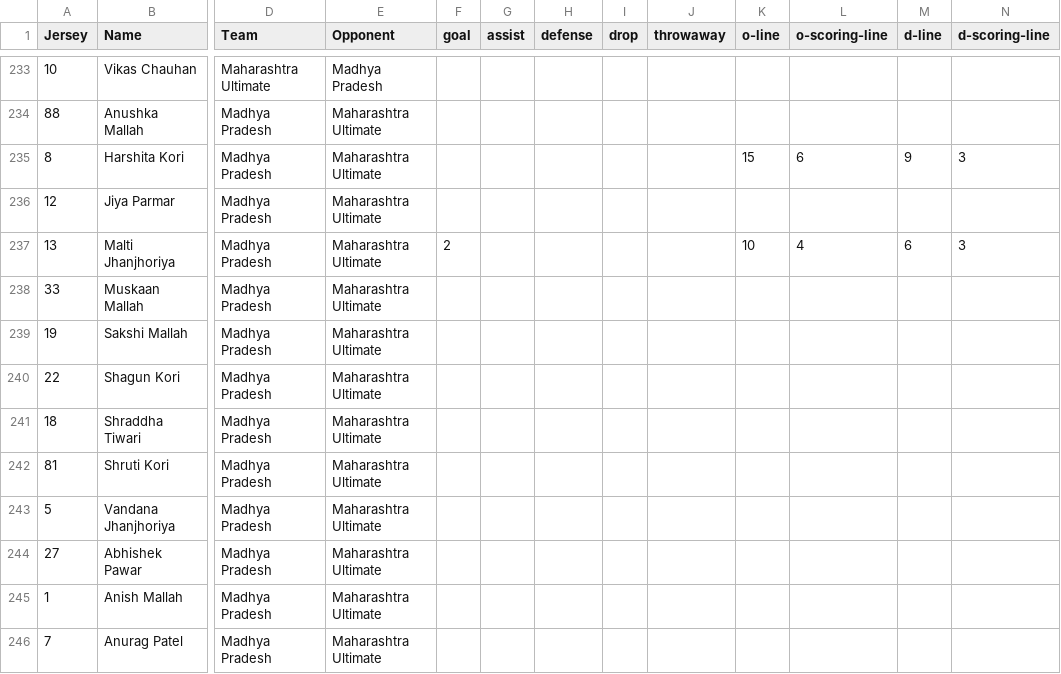
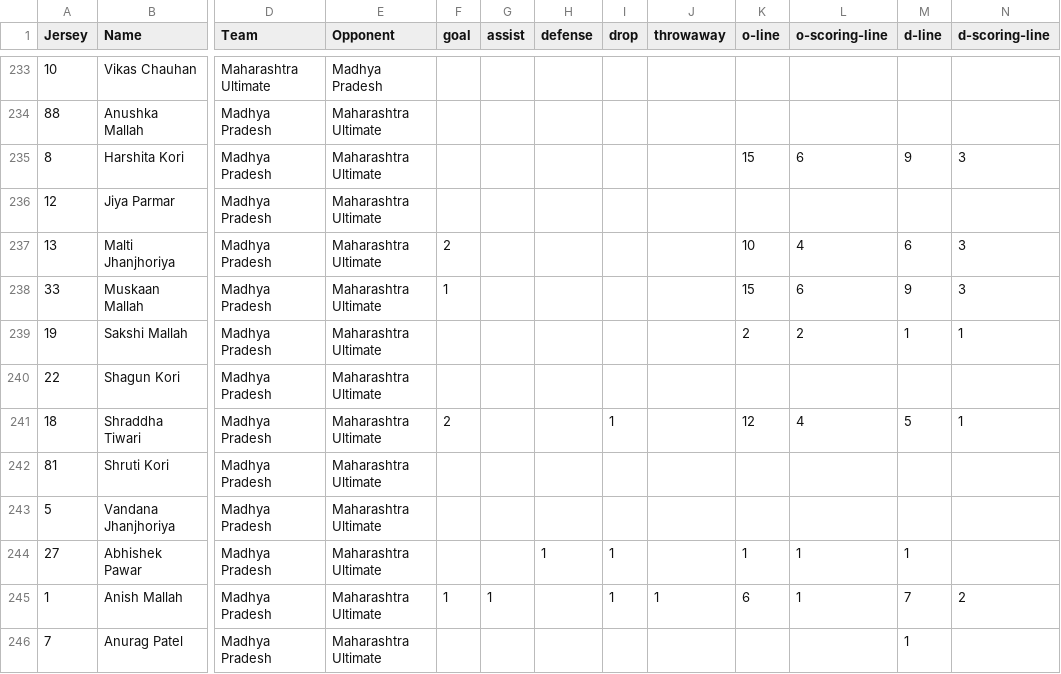
Before and after one commit to india-ultimate/fantasy, a CSV file: data/player-stats-Brackets.csv, drawn as a sheet; only a part is shown, gaps mark what is left out; the diff covers the shown part only; the diff names each change by its address in the sheet, - before the commit and + after, or states it on an @@ line.

Commit message:
Auto update data for the website

```diff
--- a/data/player-stats-Brackets.csv
+++ b/data/player-stats-Brackets.csv
-F238 (goal): (empty)
+F238 (goal): 1
-K238 (o-line): (empty)
+K238 (o-line): 15
-L238 (o-scoring-line): (empty)
+L238 (o-scoring-line): 6
-M238 (d-line): (empty)
+M238 (d-line): 9
-N238 (d-scoring-line): (empty)
+N238 (d-scoring-line): 3
-K239 (o-line): (empty)
+K239 (o-line): 2
-L239 (o-scoring-line): (empty)
+L239 (o-scoring-line): 2
-M239 (d-line): (empty)
+M239 (d-line): 1
-N239 (d-scoring-line): (empty)
+N239 (d-scoring-line): 1
-F241 (goal): (empty)
+F241 (goal): 2
-I241 (drop): (empty)
+I241 (drop): 1
-K241 (o-line): (empty)
+K241 (o-line): 12
-L241 (o-scoring-line): (empty)
+L241 (o-scoring-line): 4
-M241 (d-line): (empty)
+M241 (d-line): 5
-N241 (d-scoring-line): (empty)
+N241 (d-scoring-line): 1
-H244 (defense): (empty)
+H244 (defense): 1
-I244:I245 (drop): (empty)
+I244:I245 (drop): 1
-K244 (o-line): (empty)
+K244 (o-line): 1
-L244:L245 (o-scoring-line): (empty)
+L244:L245 (o-scoring-line): 1
-M244 (d-line): (empty)
+M244 (d-line): 1
-F245 (goal): (empty)
+F245 (goal): 1
-G245 (assist): (empty)
+G245 (assist): 1
-J245 (throwaway): (empty)
+J245 (throwaway): 1
-K245 (o-line): (empty)
+K245 (o-line): 6
-M245 (d-line): (empty)
+M245 (d-line): 7
-N245 (d-scoring-line): (empty)
+N245 (d-scoring-line): 2
-M246 (d-line): (empty)
+M246 (d-line): 1
```
Also changed, not shown: 45 edited cells elsewhere in this file, 2 other files.
